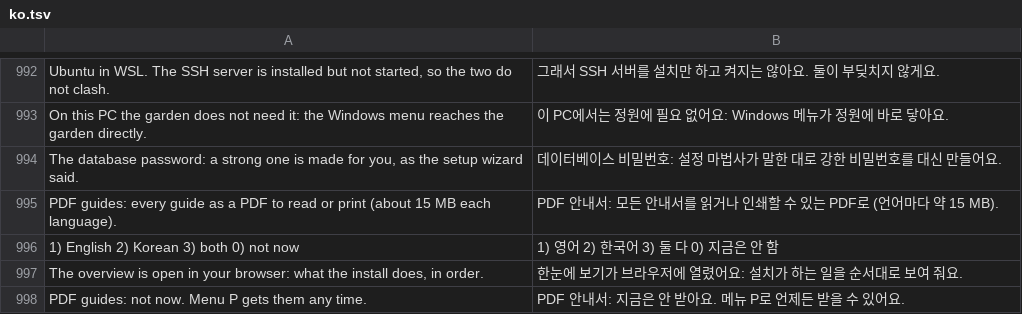
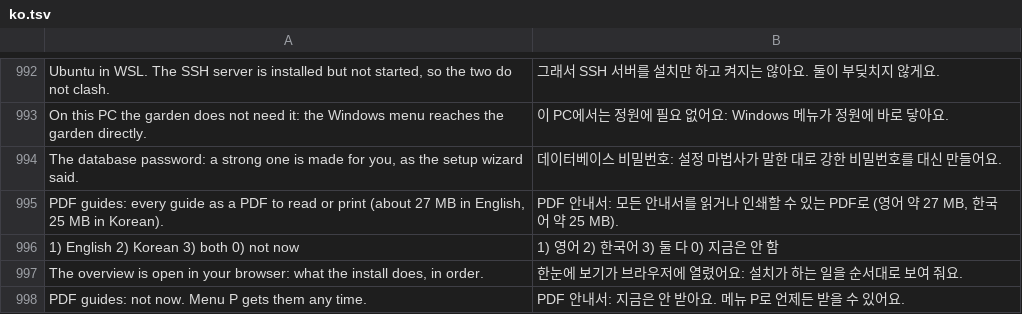
Before and after one commit to netnovaops-training/garden-for-all, a TSV file: lang/ko.tsv, drawn as a sheet; only a part is shown, gaps mark what is left out; removed rows and columns are numbered as before the commit, all else as after; the diff names each change by its address in the sheet, - before the commit and + after, or states it on an @@ line.

```diff
--- a/lang/ko.tsv
+++ b/lang/ko.tsv
-row 995: PDF guides: every guide as a PDF to read or print (about 15 MB each language). | PDF 안내서: 모든 안내서를 읽거나 인쇄할 수 있는 PDF로 (언어마다 약 15 MB).
+row 995: PDF guides: every guide as a PDF to read or print (about 27 MB in English, 25 MB in Korean). | PDF 안내서: 모든 안내서를 읽거나 인쇄할 수 있는 PDF로 (영어 약 27 MB, 한국어 약 25 MB).
```
Also changed, not shown: 18 other files.
